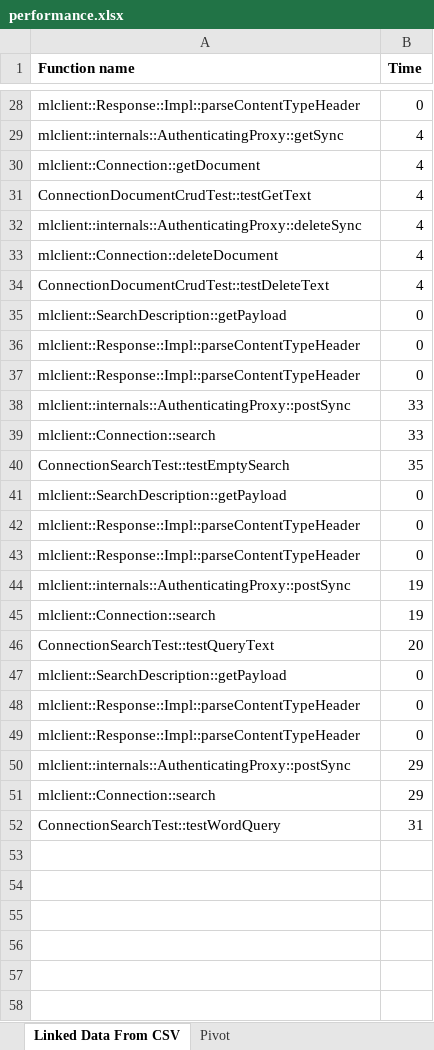
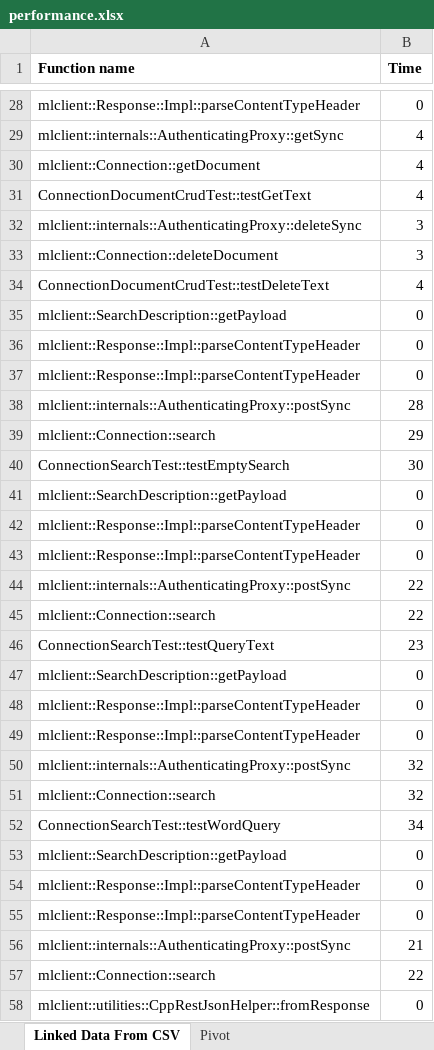
Before and after one commit to marklogic-community/mlcplusplus, an Excel workbook: performance.xlsx, sheet Linked Data From CSV, drawn as a sheet; only a part is shown, gaps mark what is left out; values as stored, in another font and other column widths than the file's, no borders; the diff covers the shown part only; the diff names each change by its address in the sheet, - before the commit and + after, or states it on an @@ line.

Commit message:
Top level search result info support. Re-run of performance stats

```diff
--- a/performance.xlsx (sheet Linked Data From CSV)
+++ b/performance.xlsx (sheet Linked Data From CSV)
-B32:B33 (Time): 4
+B32:B33 (Time): 3
-B38 (Time): 33
+B38 (Time): 28
-B39 (Time): 33
+B39 (Time): 29
-B40 (Time): 35
+B40 (Time): 30
-B44:B45 (Time): 19
+B44:B45 (Time): 22
-B46 (Time): 20
+B46 (Time): 23
-B50:B51 (Time): 29
+B50:B51 (Time): 32
-B52 (Time): 31
+B52 (Time): 34
+row 53: mlclient::SearchDescription::getPayload | 0
+row 54: mlclient::Response::Impl::parseContentTypeHeader | 0
+row 55: mlclient::Response::Impl::parseContentTypeHeader | 0
+row 56: mlclient::internals::AuthenticatingProxy::postSync | 21
+row 57: mlclient::Connection::search | 22
+row 58: mlclient::utilities::CppRestJsonHelper::fromResponse | 0
```
Also changed, not shown: 7 added rows, 6 removed rows, 5 moved rows and 7 edited cells elsewhere in this sheet, sheet Pivot, 5 other files.
